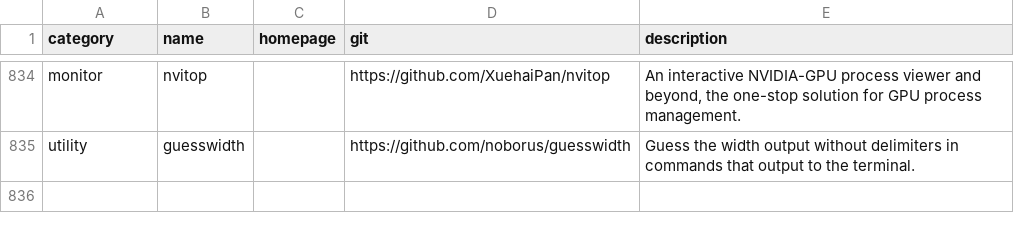
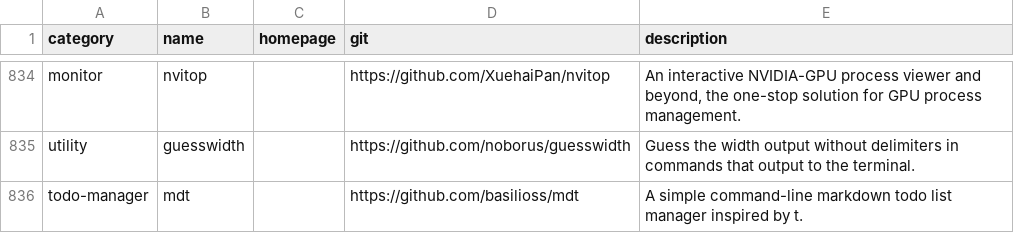
Before and after one commit to toolleeo/cli-apps, a CSV file: data/apps.csv, drawn as a sheet; only a part is shown, gaps mark what is left out; the diff names each change by its address in the sheet, - before the commit and + after, or states it on an @@ line.

```diff
--- a/data/apps.csv
+++ b/data/apps.csv
+row 836: todo-manager | mdt |  | https://github.com/basilioss/mdt | A simple command-line markdown todo list manager inspired by t.
```
Also changed, not shown: 1 other file.
